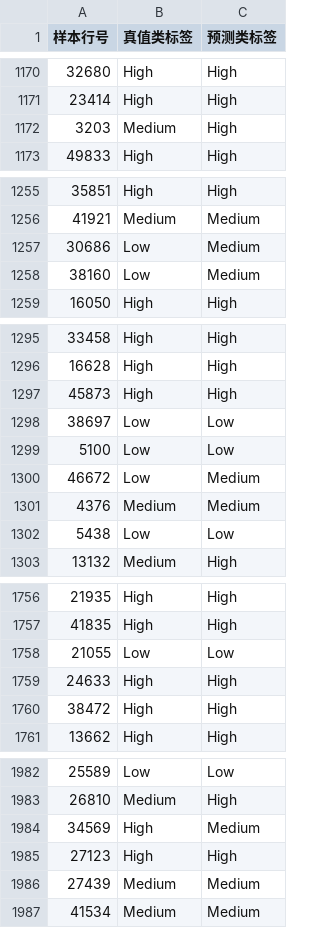
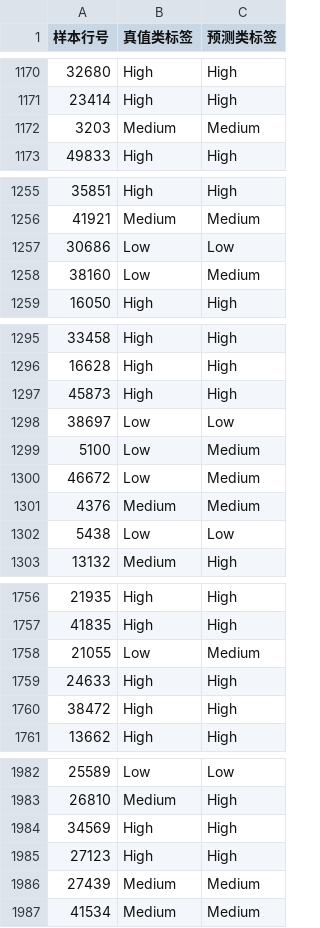
Before and after one commit to haisiiontam/EVConsumerTransformationAnalysis, a CSV file: material/01号文件_比赛提交材料/任务一_EV采用意愿/03_预测结果CSV/task1_predictions.csv, drawn as a sheet; only a part is shown, gaps mark what is left out; the diff covers the shown part only.

```diff
--- a/material/01号文件_比赛提交材料/任务一_EV采用意愿/03_预测结果CSV/task1_predictions.csv
+++ b/material/01号文件_比赛提交材料/任务一_EV采用意愿/03_预测结果CSV/task1_predictions.csv
@@ -1171,3 +1171,3 @@
 23414,High,High
-3203,Medium,High
+3203,Medium,Medium
 49833,High,High
@@ -1256,3 +1256,3 @@
 41921,Medium,Medium
-30686,Low,Medium
+30686,Low,Low
 38160,Low,Medium
@@ -1298,3 +1298,3 @@
 38697,Low,Low
-5100,Low,Low
+5100,Low,Medium
 46672,Low,Medium
@@ -1757,3 +1757,3 @@
 41835,High,High
-21055,Low,Low
+21055,Low,Medium
 24633,High,High
@@ -1983,3 +1983,3 @@
 26810,Medium,High
-34569,High,Medium
+34569,High,High
 27123,High,High
```
Also changed, not shown: 47 edited cells elsewhere in this file, material/01号文件_比赛提交材料/任务一_EV采用意愿/03_预测结果CSV/task1_predictions_en.csv, material/01号文件_比赛提交材料/任务三_支付意愿二分类/03_预测结果CSV/task3_predictions.csv, 36 other files.
